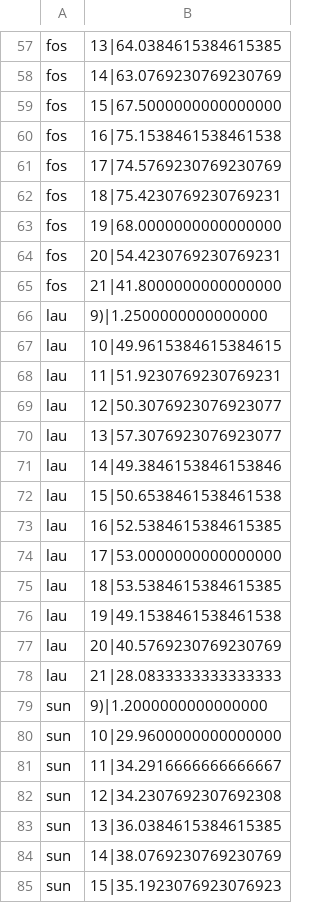
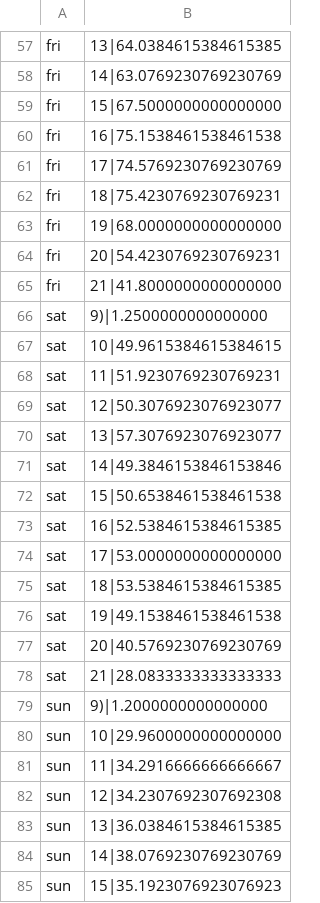
Before and after one commit to T620LIKX/T620LIKX_2017, a CSV file: Python/Simulator/MedaltalPerHour.csv, drawn as a sheet; only a part is shown, gaps mark what is left out; the diff covers the shown part only; the diff names each change by its address in the sheet, - before the commit and + after, or states it on an @@ line.

```diff
--- a/Python/Simulator/MedaltalPerHour.csv
+++ b/Python/Simulator/MedaltalPerHour.csv
-A57:A65: fos
+A57:A65: fri
-A66:A78: lau
+A66:A78: sat
```
Also changed, not shown: 56 edited cells elsewhere in this file, 3 other files.
